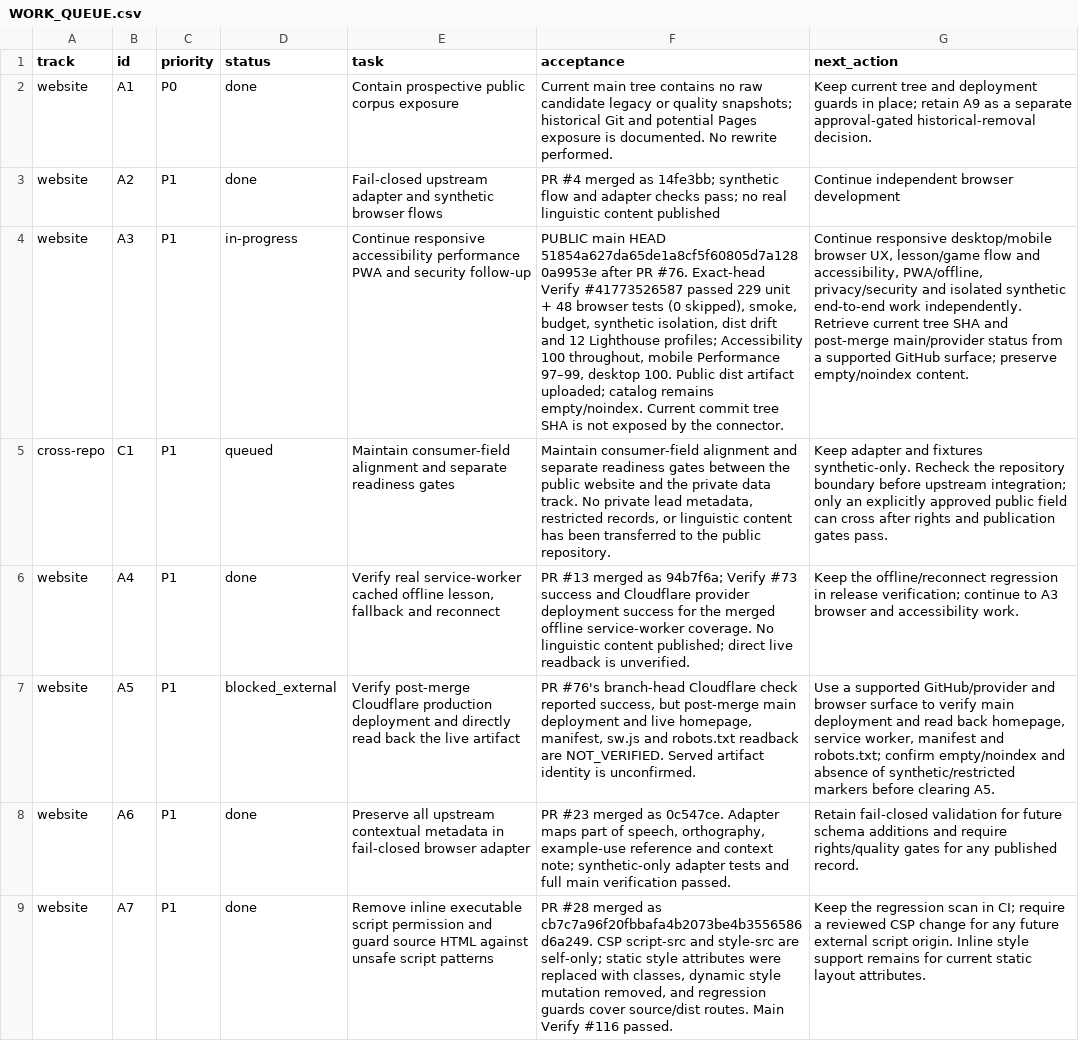
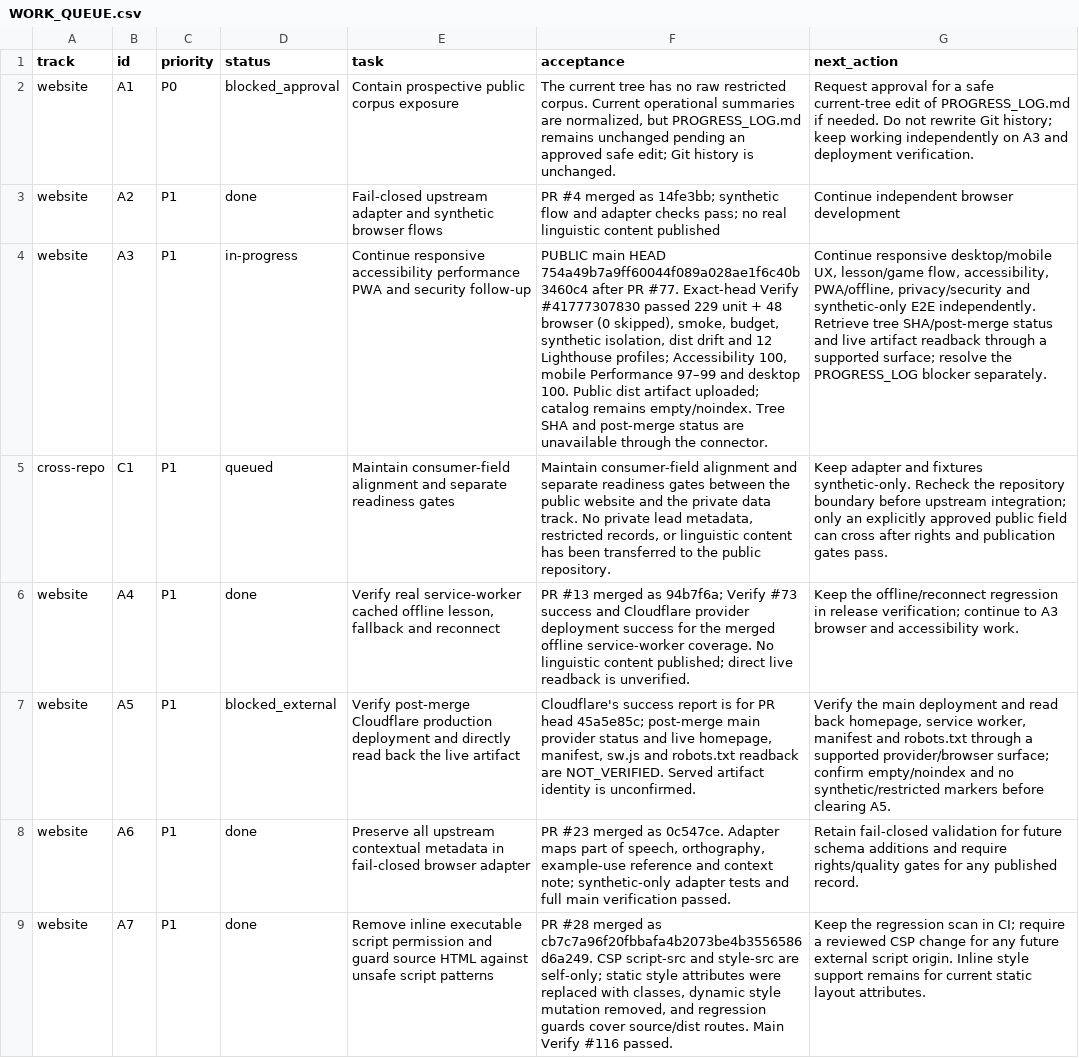
Before and after one commit to drewsebastians/webgame-bataktoba-indo, a CSV file: WORK_QUEUE.csv, drawn as a sheet; only a part is shown; the diff names each change by its address in the sheet, - before the commit and + after, or states it on an @@ line.

Commit message:
docs: record merged checkpoint and A1 blocker

```diff
--- a/WORK_QUEUE.csv
+++ b/WORK_QUEUE.csv
-D2 (status): done
+D2 (status): blocked_approval
-F2 (acceptance): Current main tree contains no raw candidate legacy or quality snapshots; historical Git and potential Pages exposure is documented. No rewrite performed.
+F2 (acceptance): The current tree has no raw restricted corpus. Current operational summaries are normalized, but PROGRESS_LOG.md remains unchanged pending an approved safe edit; Git history is unchanged.
-G2 (next_action): Keep current tree and deployment guards in place; retain A9 as a separate approval-gated historical-removal decision.
+G2 (next_action): Request approval for a safe current-tree edit of PROGRESS_LOG.md if needed. Do not rewrite Git history; keep working independently on A3 and deployment verification.
-F4 (acceptance): …main HEAD 51854a627da65de1a8cf5f60805d7a1280a9953e after PR #76. Exact-head Verify #41773526587 passed 229 unit + 48 browser tests (0 skipped), smoke, budget, synthetic isolation, dist drift and 12 Lighthouse profiles; Accessibility 100 throughout, mobile Performance 97–99, desktop 100. Public dist artifact uploaded; catalog remains empty/noindex. Current commit tree SHA is not exposed by the connector.
+F4 (acceptance): …main HEAD 754a49b7a9ff60044f089a028ae1f6c40b3460c4 after PR #77. Exact-head Verify #41777307830 passed 229 unit + 48 browser (0 skipped), smoke, budget, synthetic isolation, dist drift and 12 Lighthouse profiles; Accessibility 100, mobile Performance 97–99 and desktop 100. Public dist artifact uploaded; catalog remains empty/noindex. Tree SHA and post-merge status are unavailable through the connector.
-G4 (next_action): …responsive desktop/mobile browser UX, lesson/game flow and accessibility, PWA/offline, privacy/security and isolated synthetic end-to-end work independently. Retrieve current tree SHA and post-merge main/provider status from a supported GitHub surface; preserve empty/noindex content.
+G4 (next_action): …responsive desktop/mobile UX, lesson/game flow, accessibility, PWA/offline, privacy/security and synthetic-only E2E independently. Retrieve tree SHA/post-merge status and live artifact readback through a supported surface; resolve the PROGRESS_LOG blocker separately.
-F7 (acceptance): PR #76's branch-head Cloudflare check reported success, but post-merge main deployment and live…
+F7 (acceptance): Cloudflare's success report is for PR head 45a5e85c; post-merge main provider status and live…
-G7 (next_action): Use a supported GitHub/provider and browser surface to verify main deployment and read back homepage, service worker, manifest and robots.txt; confirm empty/noindex and absence of synthetic/restricted markers…
+G7 (next_action): Verify the main deployment and read back homepage, service worker, manifest and robots.txt through a supported provider/browser surface; confirm empty/noindex and no synthetic/restricted markers…
```
